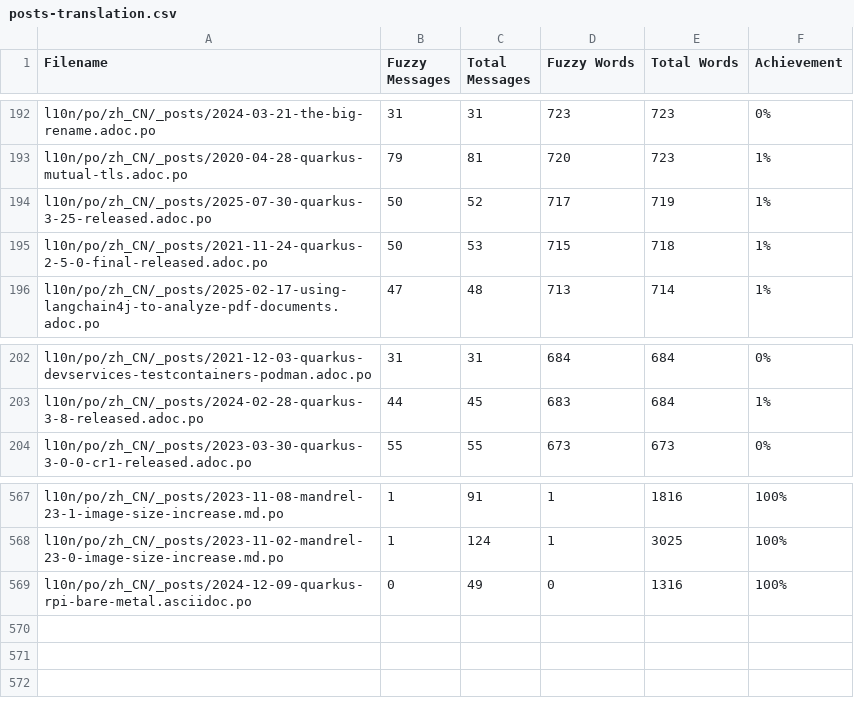
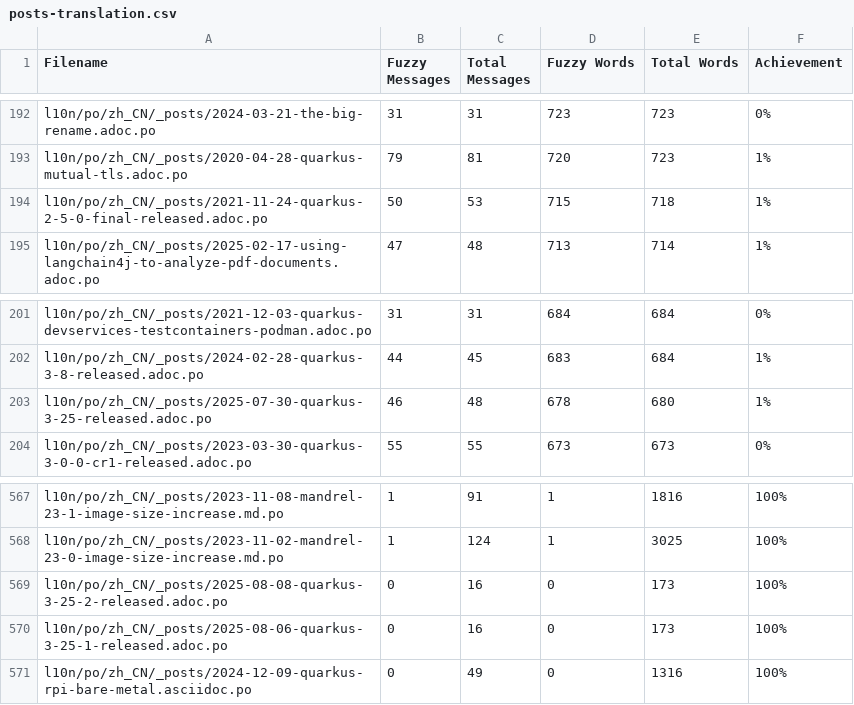
Before and after one commit to quarkusio/cn.quarkus.io, a CSV file: l10n/stats/posts-translation.csv, drawn as a sheet; only a part is shown, gaps mark what is left out; removed rows and columns are numbered as before the commit, all else as after; the diff names each change by its address in the sheet, - before the commit and + after, or states it on an @@ line.

Commit message:
Update translation stats

```diff
--- a/l10n/stats/posts-translation.csv
+++ b/l10n/stats/posts-translation.csv
-row 194: l10n/po/zh_CN/_posts/2025-07-30-quarkus-3-25-released.adoc.po | 50 | 52 | 717 | 719 | 1%
+row 203: l10n/po/zh_CN/_posts/2025-07-30-quarkus-3-25-released.adoc.po | 46 | 48 | 678 | 680 | 1%
+row 569: l10n/po/zh_CN/_posts/2025-08-08-quarkus-3-25-2-released.adoc.po | 0 | 16 | 0 | 173 | 100%
+row 570: l10n/po/zh_CN/_posts/2025-08-06-quarkus-3-25-1-released.adoc.po | 0 | 16 | 0 | 173 | 100%
```
Also changed, not shown: l10n/stats/latest-guides-translation.csv, l10n/stats/main-guides-translation.csv, 1 other file.
